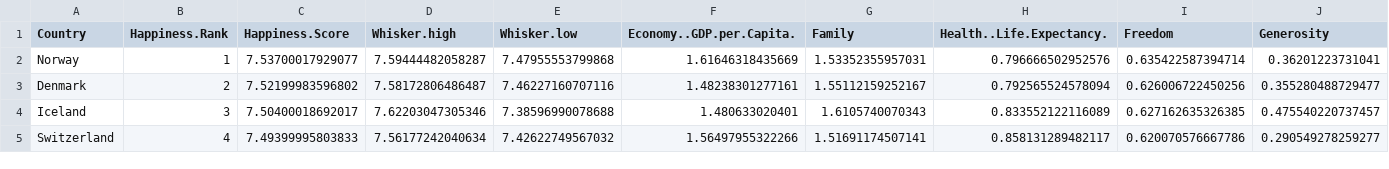
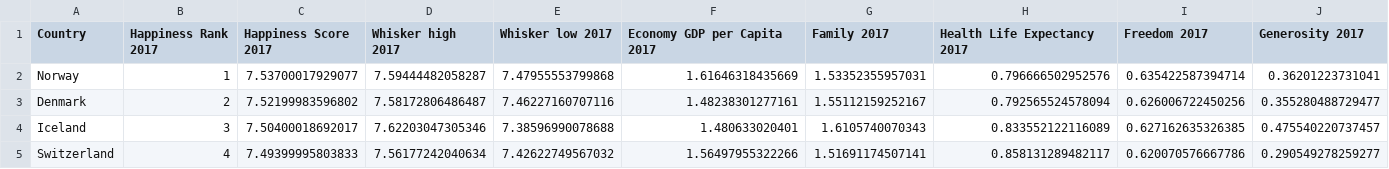
Before and after one commit to Pisopen/Projet_python, a CSV file: projet_happiness/2017.csv, drawn as a sheet; only a part is shown; the diff covers the shown part only; the diff names each change by its address in the sheet, - before the commit and + after, or states it on an @@ line.

```diff
--- a/projet_happiness/2017.csv
+++ b/projet_happiness/2017.csv
-B1: Happiness.Rank
+B1: Happiness Rank 2017
-C1: Happiness.Score
+C1: Happiness Score 2017
-D1: Whisker.high
+D1: Whisker high 2017
-E1: Whisker.low
+E1: Whisker low 2017
-F1: Economy..GDP.per.Capita.
+F1: Economy GDP per Capita 2017
-G1: Family
+G1: Family 2017
-H1: Health..Life.Expectancy.
+H1: Health Life Expectancy 2017
-I1: Freedom
+I1: Freedom 2017
-J1: Generosity
+J1: Generosity 2017
```
Also changed, not shown: 2 edited cells elsewhere in this file, projet_happiness/2015.csv, projet_happiness/2016.csv, 4 other files.
